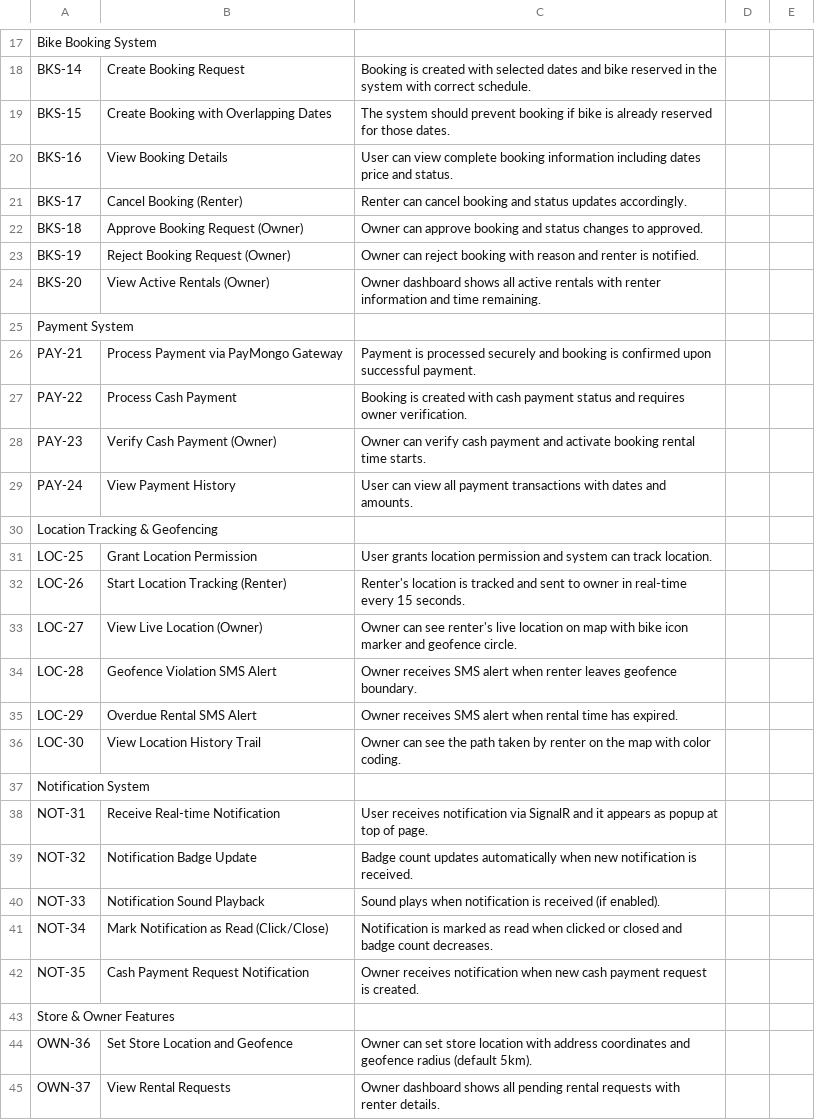
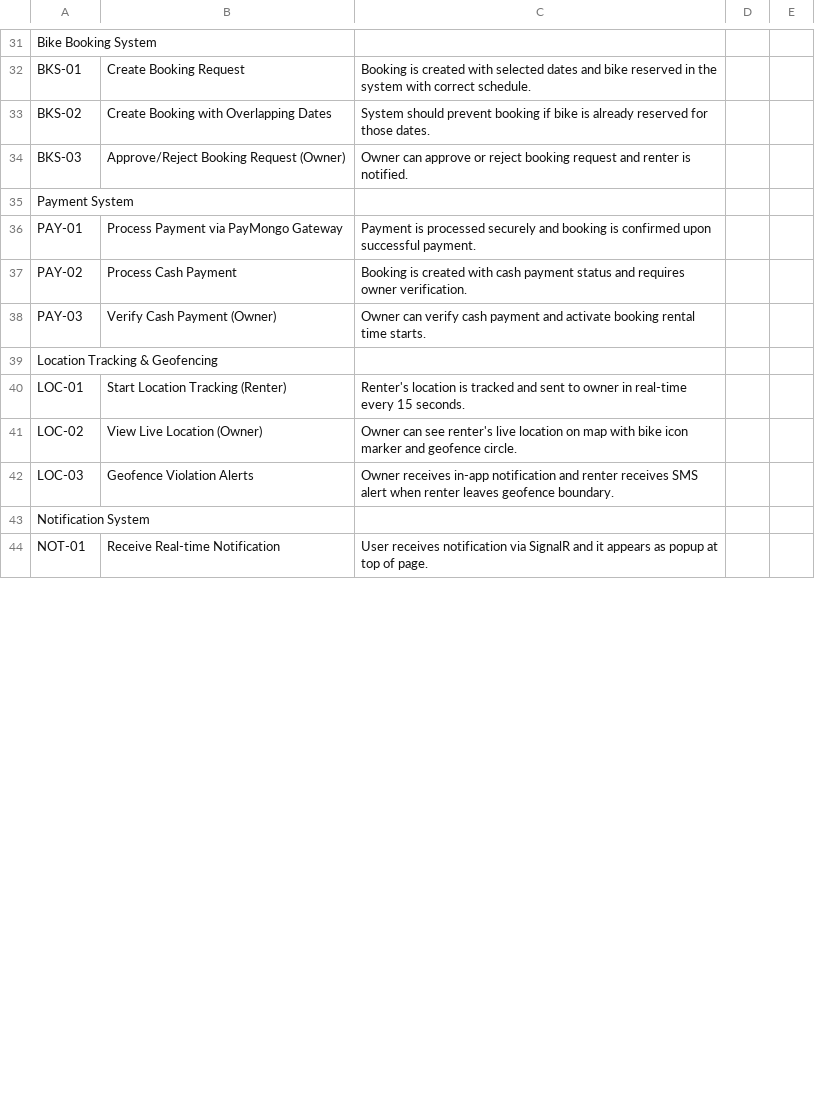
Before and after one commit to skullmatrix/BiketaBai, a CSV file: BiketaBai_Unit_Testing.csv, drawn as a sheet; only a part is shown, gaps mark what is left out; removed rows and columns are numbered as before the commit, all else as after; the diff covers the shown part only; the diff names each change by its address in the sheet, - before the commit and + after, or states it on an @@ line.

```diff
--- a/BiketaBai_Unit_Testing.csv
+++ b/BiketaBai_Unit_Testing.csv
-A32: BKS-14
+A32: BKS-01
-A33: BKS-15
+A33: BKS-02
-C33: The system should prevent…
+C33: System should prevent…
-row 20: BKS-16 | View Booking Details | User can view complete booking information including dates price and status.
-row 21: BKS-17 | Cancel Booking (Renter) | Renter can cancel booking and status updates accordingly.
-row 22: BKS-18 | Approve Booking Request (Owner) | Owner can approve booking and status changes to approved.
-row 23: BKS-19 | Reject Booking Request (Owner) | Owner can reject booking with reason and renter is notified.
-row 24: BKS-20 | View Active Rentals (Owner) | Owner dashboard shows all active rentals with renter information and time remaining.
+row 34: BKS-03 | Approve/Reject Booking Request (Owner) | Owner can approve or reject booking request and renter is notified.
-A36: PAY-21
+A36: PAY-01
-A37: PAY-22
+A37: PAY-02
-A38: PAY-23
+A38: PAY-03
-row 29: PAY-24 | View Payment History | User can view all payment transactions with dates and amounts.
-row 31: LOC-25 | Grant Location Permission | User grants location permission and system can track location.
-A40: LOC-26
+A40: LOC-01
-A41: LOC-27
+A41: LOC-02
-row 34: LOC-28 | Geofence Violation SMS Alert | Owner receives SMS alert when renter leaves geofence boundary.
-row 35: LOC-29 | Overdue Rental SMS Alert | Owner receives SMS alert when rental time has expired.
-row 36: LOC-30 | View Location History Trail | Owner can see the path taken by renter on the map with color coding.
+row 42: LOC-03 | Geofence Violation Alerts | Owner receives in-app notification and renter receives SMS alert when renter leaves geofence boundary.
-A44: NOT-31
+A44: NOT-01
-row 39: NOT-32 | Notification Badge Update | Badge count updates automatically when new notification is received.
-row 40: NOT-33 | Notification Sound Playback | Sound plays when notification is received (if enabled).
-row 41: NOT-34 | Mark Notification as Read (Click/Close) | Notification is marked as read when clicked or closed and badge count decreases.
-row 42: NOT-35 | Cash Payment Request Notification | Owner receives notification when new cash payment request is created.
-row 43: Store & Owner Features
-row 44: OWN-36 | Set Store Location and Geofence | Owner can set store location with address coordinates and geofence radius (default 5km).
-row 45: OWN-37 | View Rental Requests | Owner dashboard shows all pending rental requests with renter details.
```
Also changed, not shown: 16 added rows, 18 removed rows and 15 edited cells elsewhere in this file, 21 other files.
